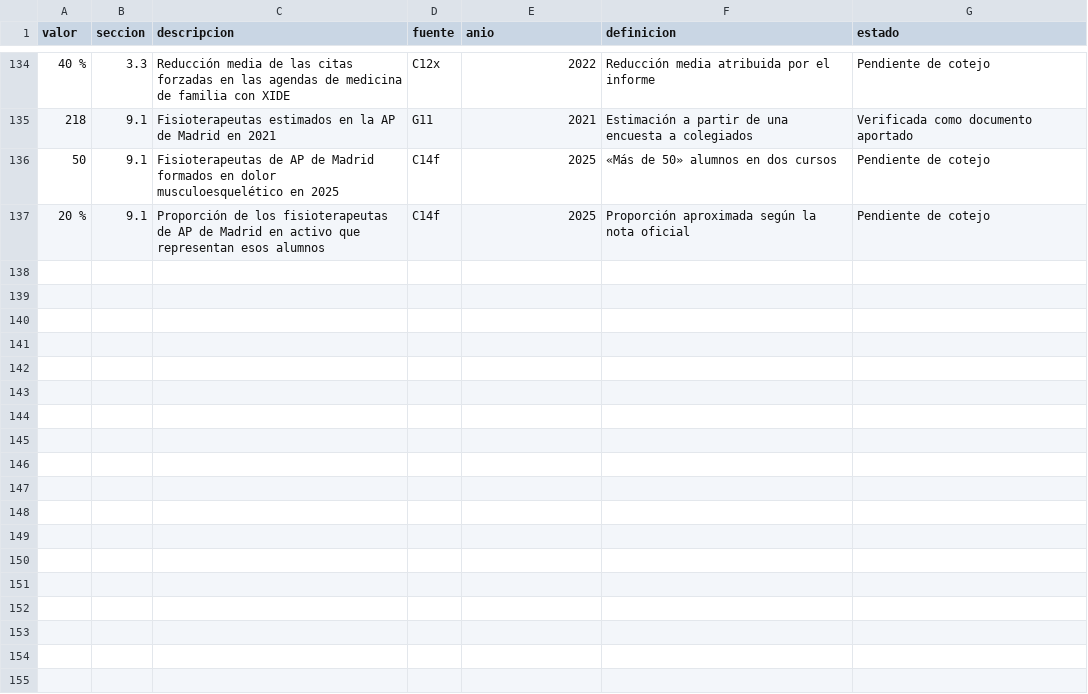
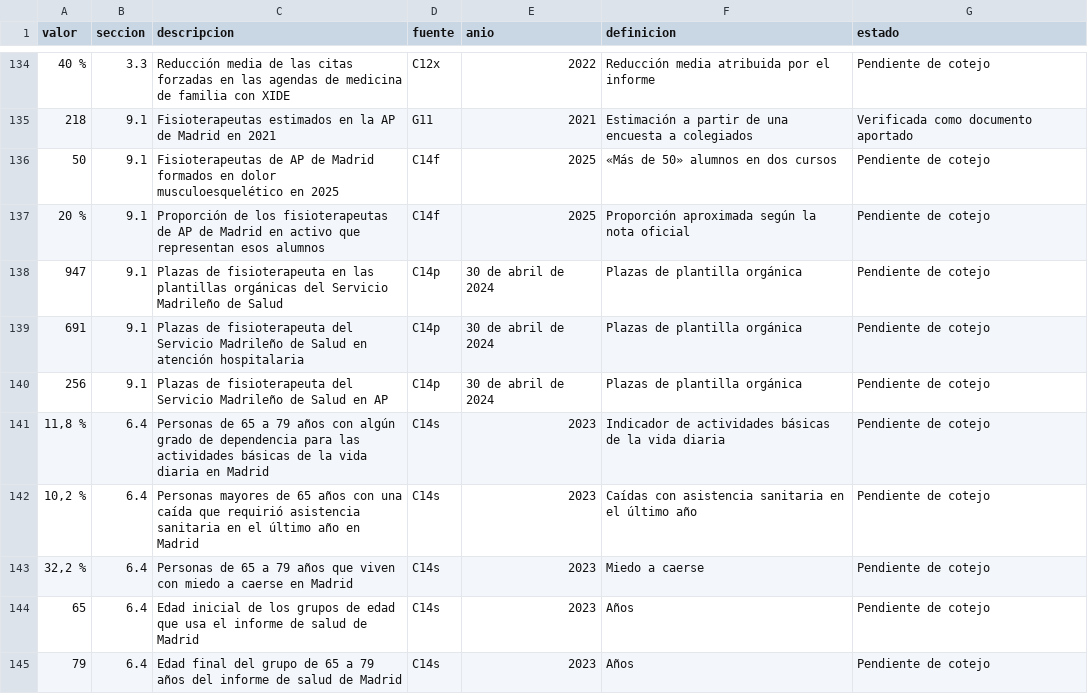
Before and after one commit to drraulferrer/Proyectos, a CSV file: fisioterapia-ap-ministerio/documento/datos/cifras.csv, drawn as a sheet; only a part is shown, gaps mark what is left out.

```diff
--- a/fisioterapia-ap-ministerio/documento/datos/cifras.csv
+++ b/fisioterapia-ap-ministerio/documento/datos/cifras.csv
@@ -137 +137,9 @@ valor|seccion|descripcion|fuente|anio|definicion|estado
 20 %|9.1|Proporción de los fisioterapeutas de AP de Madrid en activo que representan esos alumnos|C14f|2025|Proporción aproximada según la nota oficial|Pendiente de cotejo
+947|9.1|Plazas de fisioterapeuta en las plantillas orgánicas del Servicio Madrileño de Salud|C14p|30 de abril de 2024|Plazas de plantilla orgánica|Pendiente de cotejo
+691|9.1|Plazas de fisioterapeuta del Servicio Madrileño de Salud en atención hospitalaria|C14p|30 de abril de 2024|Plazas de plantilla orgánica|Pendiente de cotejo
+256|9.1|Plazas de fisioterapeuta del Servicio Madrileño de Salud en AP|C14p|30 de abril de 2024|Plazas de plantilla orgánica|Pendiente de cotejo
+11,8 %|6.4|Personas de 65 a 79 años con algún grado de dependencia para las actividades básicas de la vida diaria en Madrid|C14s|2023|Indicador de actividades básicas de la vida diaria|Pendiente de cotejo
+10,2 %|6.4|Personas mayores de 65 años con una caída que requirió asistencia sanitaria en el último año en Madrid|C14s|2023|Caídas con asistencia sanitaria en el último año|Pendiente de cotejo
+32,2 %|6.4|Personas de 65 a 79 años que viven con miedo a caerse en Madrid|C14s|2023|Miedo a caerse|Pendiente de cotejo
+65|6.4|Edad inicial de los grupos de edad que usa el informe de salud de Madrid|C14s|2023|Años|Pendiente de cotejo
+79|6.4|Edad final del grupo de 65 a 79 años del informe de salud de Madrid|C14s|2023|Años|Pendiente de cotejo
```
Also changed, not shown: fisioterapia-ap-ministerio/documento/datos/referencias.csv, 12 other files.
